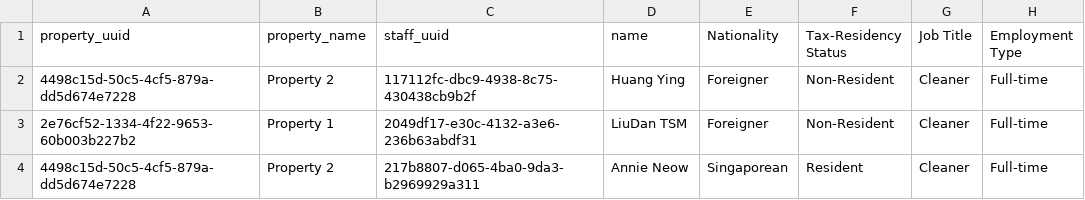
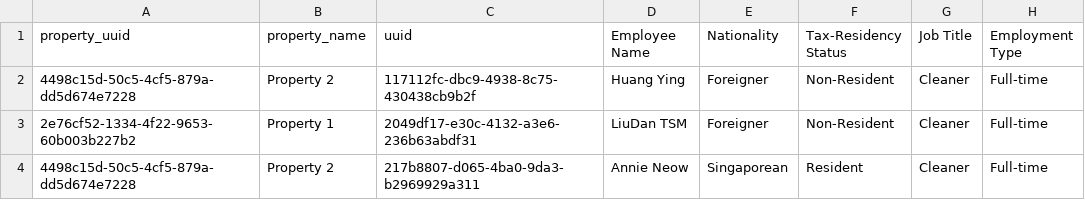
Before and after one commit to szanislaw/fcs-enterprise-report, a CSV file: raw-data/payroll.csv, drawn as a sheet; only a part is shown; the diff names each change by its address in the sheet, - before the commit and + after, or states it on an @@ line.

```diff
--- a/raw-data/payroll.csv
+++ b/raw-data/payroll.csv
-C1: staff_uuid
+C1: uuid
-D1: name
+D1: Employee Name
```
Also changed, not shown: 39 other files.
